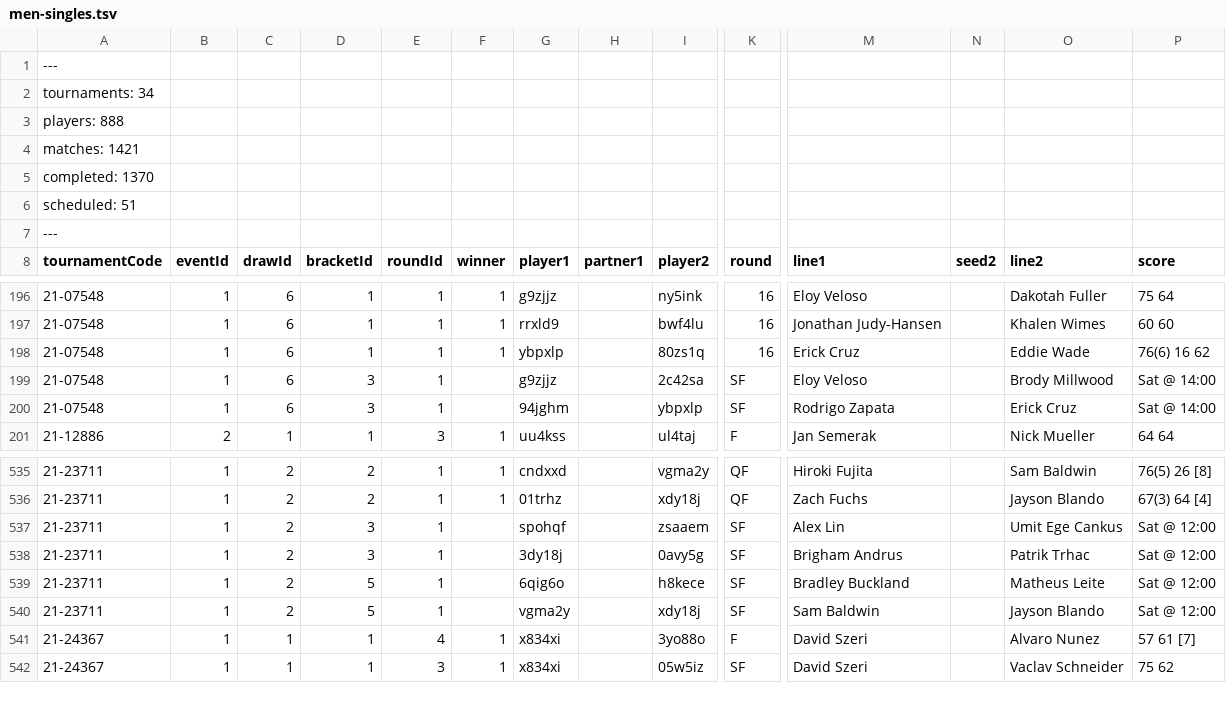
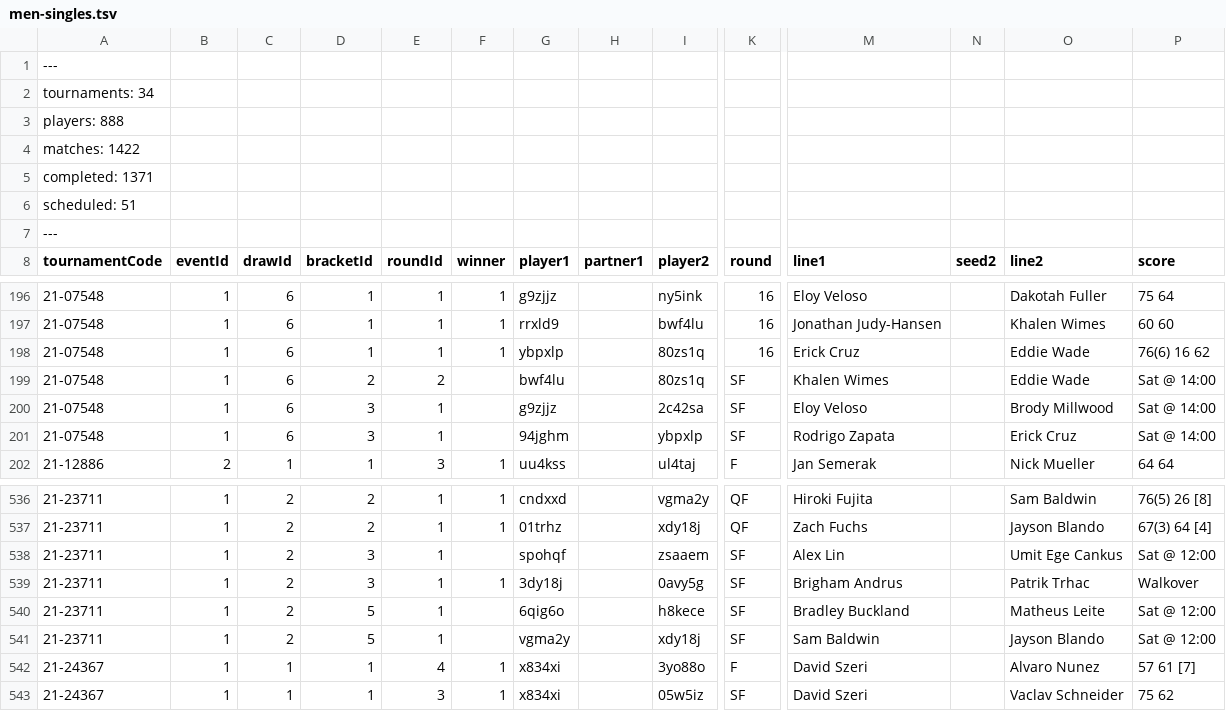
Before and after one commit to slam10s/college-data, a TSV file: 2021-22/men-singles.tsv, drawn as a sheet; only a part is shown, gaps mark what is left out; addresses are those after the commit; rows hold the shown columns only; the diff names each change by its address in the sheet, - before the commit and + after, or states it on an @@ line.

```diff
--- a/2021-22/men-singles.tsv
+++ b/2021-22/men-singles.tsv
-A4 (tournamentCode): matches: 1421
+A4 (tournamentCode): matches: 1422
-A5 (tournamentCode): completed: 1370
+A5 (tournamentCode): completed: 1371
+row 199: 21-07548 | 1 | 6 | 2 | 2 |  | bwf4lu |  | 80zs1q | SF | Khalen Wimes |  | Eddie Wade | Sat @ 14:00
-F539 (winner): (empty)
+F539 (winner): 1
-P539 (score): Sat @ 12:00
+P539 (score): Walkover
```
Also changed, not shown: 2021-22/events.tsv, 2021-22/men-doubles.tsv, 3 other files.
